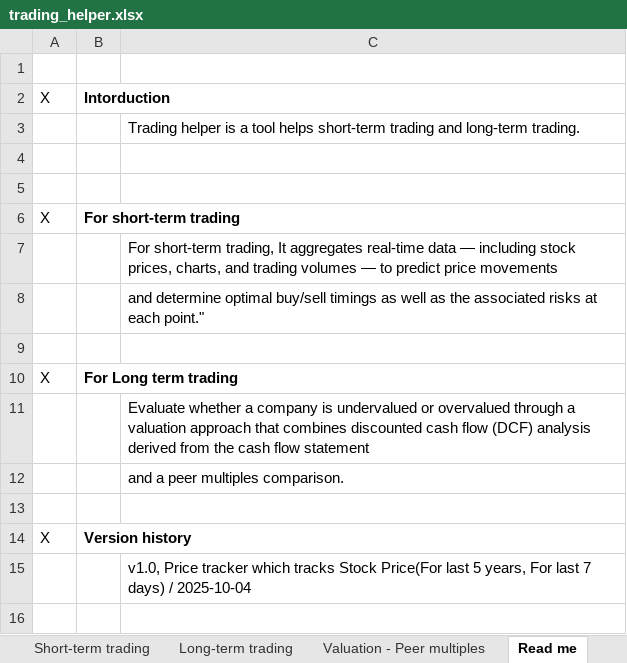
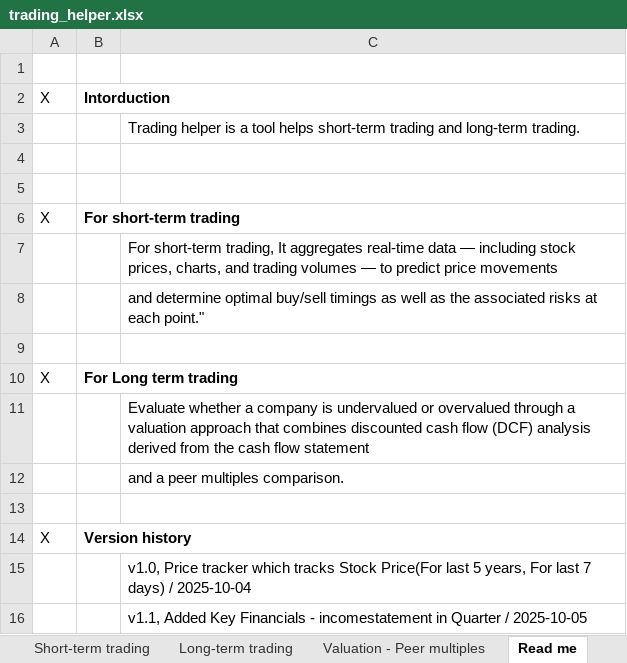
Before and after one commit to HyeonbinJung/Investment-helper, an Excel workbook: trading_helper.xlsx, sheet Read me, drawn as a sheet; values as stored, in another font and other column widths than the file's, no borders; the diff names each change by its address in the sheet, - before the commit and + after, or states it on an @@ line.

Commit message:
Add files via upload
Added Key Financials - income statement in Quarter
Functional programming for better code organization

```diff
--- a/trading_helper.xlsx (sheet Read me)
+++ b/trading_helper.xlsx (sheet Read me)
+row 16:  |  | v1.1, Added Key Financials - incomestatement in Quarter / 2025-10-05
```
Also changed, not shown: sheet Short-term trading, 1 other file.
